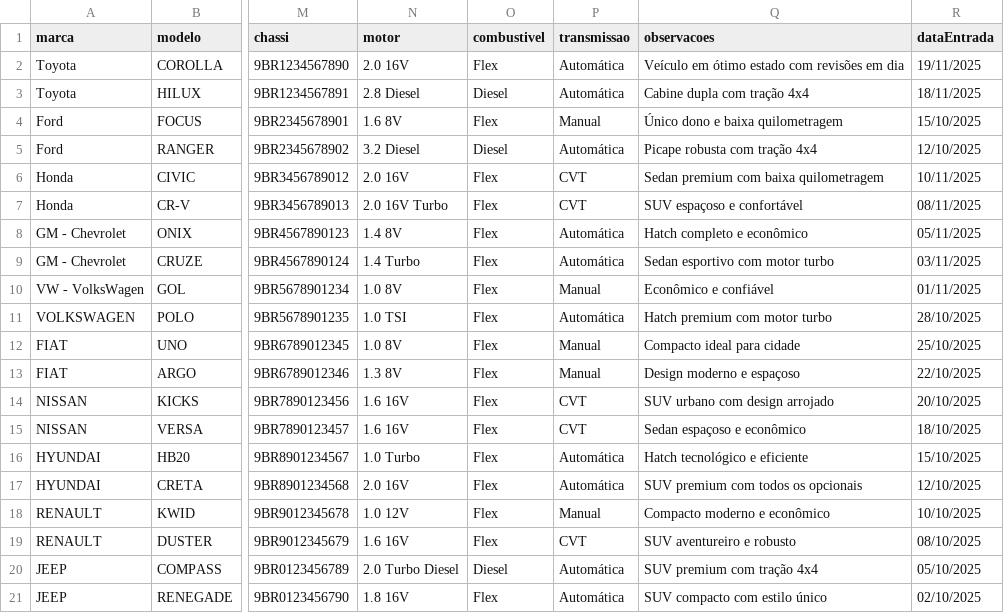
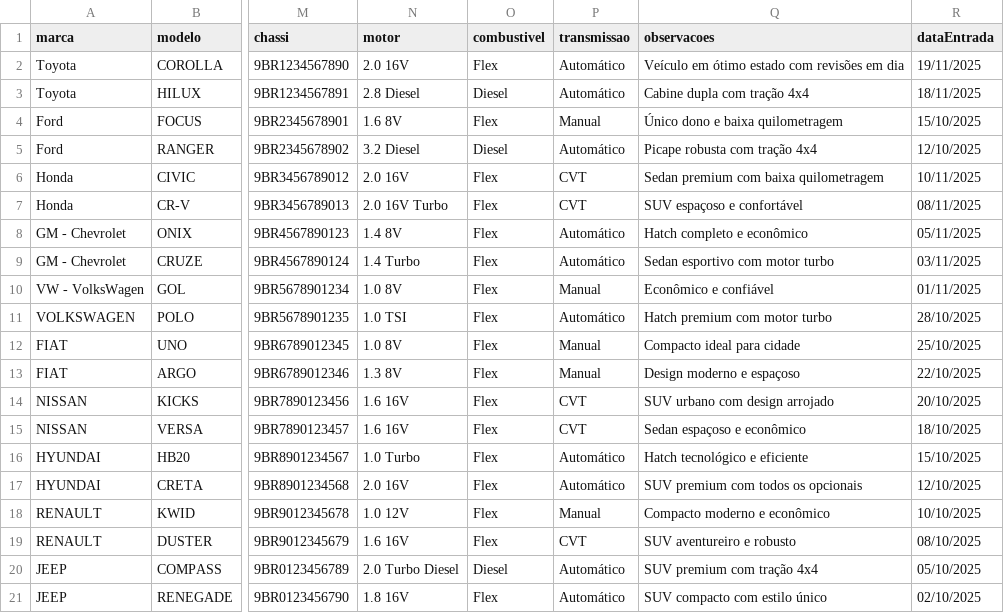
Before and after one commit to hsandinha/zerokm, a CSV file: docs/exemplo_veiculos.csv, drawn as a sheet; only a part is shown, gaps mark what is left out; the diff names each change by its address in the sheet, - before the commit and + after, or states it on an @@ line.

```diff
--- a/docs/exemplo_veiculos.csv
+++ b/docs/exemplo_veiculos.csv
-P2:P3 (transmissao): Automática
+P2:P3 (transmissao): Automático
-P5 (transmissao): Automática
+P5 (transmissao): Automático
-P8:P9 (transmissao): Automática
+P8:P9 (transmissao): Automático
-P11 (transmissao): Automática
+P11 (transmissao): Automático
-P16:P17 (transmissao): Automática
+P16:P17 (transmissao): Automático
-P20:P21 (transmissao): Automática
+P20:P21 (transmissao): Automático
```
Also changed, not shown: 9 other files.
